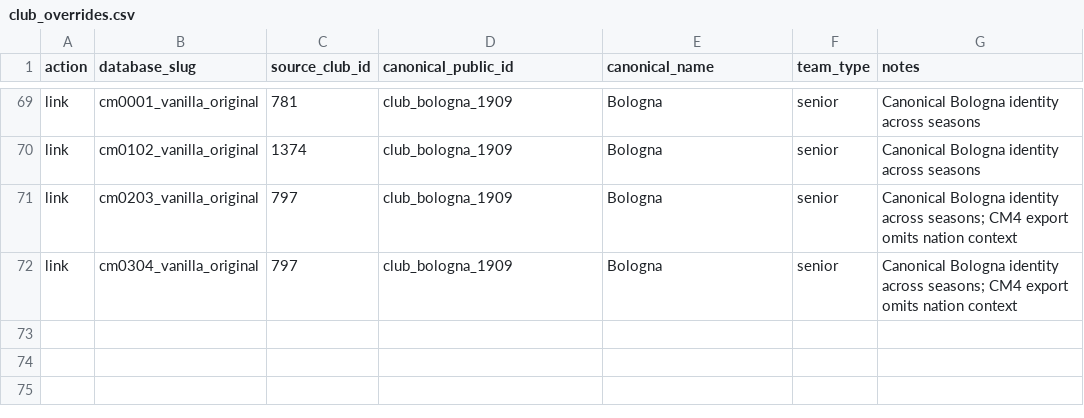
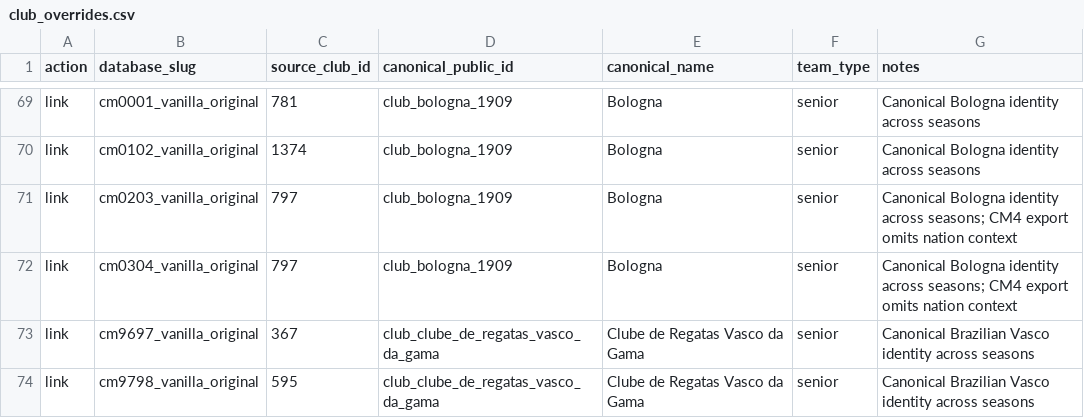
Before and after one commit to umutnaderi/cm-db, a CSV file: config/identity/club_overrides.csv, drawn as a sheet; only a part is shown, gaps mark what is left out; the diff names each change by its address in the sheet, - before the commit and + after, or states it on an @@ line.

Commit message:
Normalize Brazilian clubs and paginate player results

```diff
--- a/config/identity/club_overrides.csv
+++ b/config/identity/club_overrides.csv
+row 73: link | cm9697_vanilla_original | 367 | club_clube_de_regatas_vasco_da_gama | Clube de Regatas Vasco da Gama | senior | Canonical Brazilian Vasco identity across seasons
+row 74: link | cm9798_vanilla_original | 595 | club_clube_de_regatas_vasco_da_gama | Clube de Regatas Vasco da Gama | senior | Canonical Brazilian Vasco identity across seasons
```
Also changed, not shown: 7 other files.
